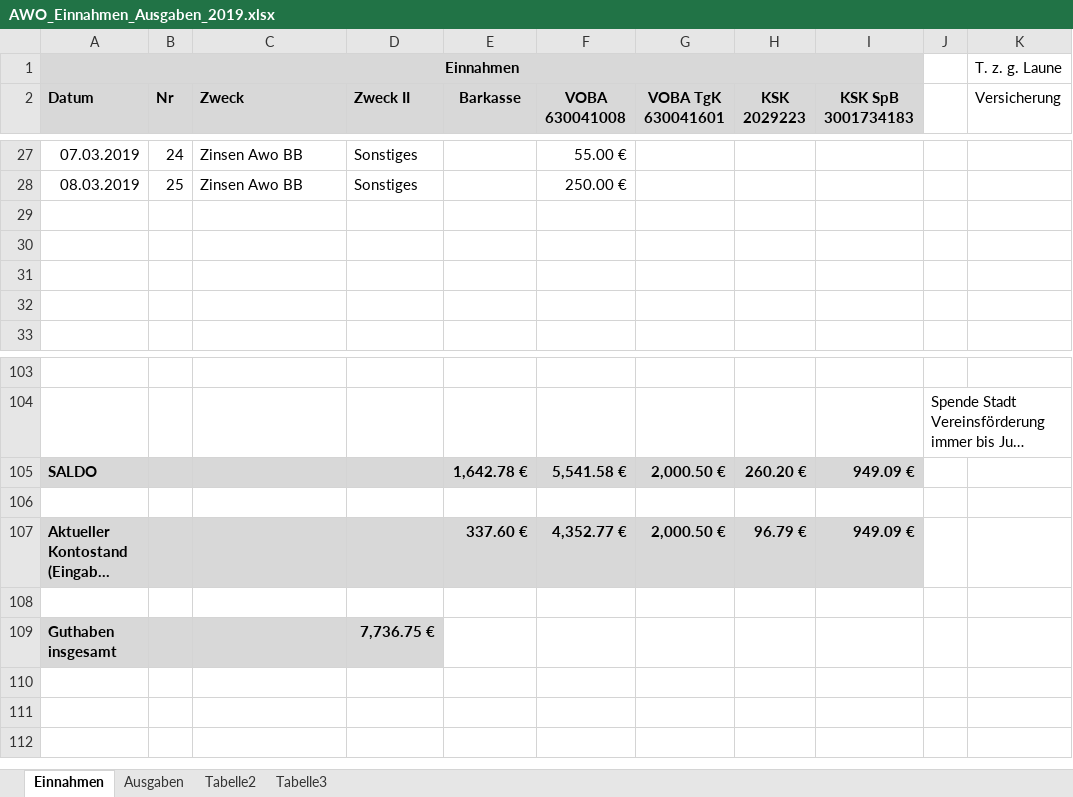
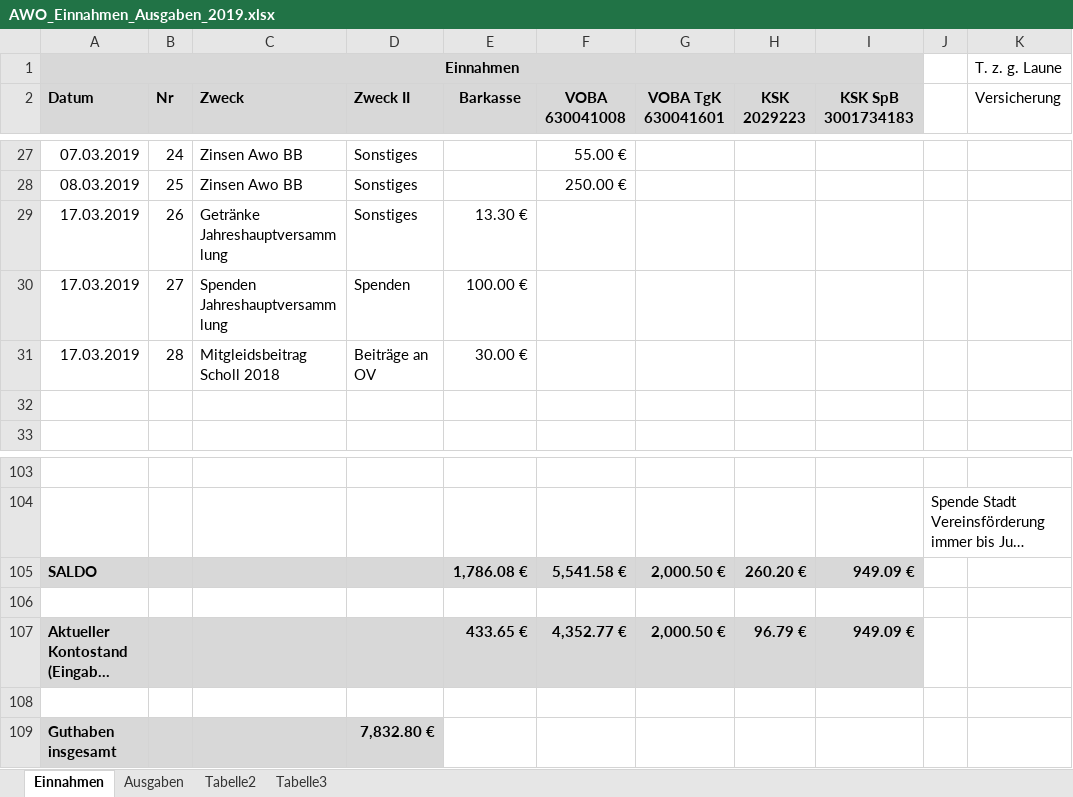
Before and after one commit to bwildner/AWO, an Excel workbook: AWO_Einnahmen_Ausgaben_2019.xlsx, sheet Einnahmen, drawn as a sheet; only a part is shown, gaps mark what is left out; long unchanged cells end in …; values as stored, in another font and other column widths than the file's, no borders; conditional formats not drawn; the diff names each change by its address in the sheet, - before the commit and + after, or states it on an @@ line.

```diff
--- a/AWO_Einnahmen_Ausgaben_2019.xlsx (sheet Einnahmen)
+++ b/AWO_Einnahmen_Ausgaben_2019.xlsx (sheet Einnahmen)
-row 29: (empty)
+row 29: 17.03.2019 | 26 | Getränke Jahreshauptversammlung | Sonstiges | 13.30 €
-row 30: (empty)
+row 30: 17.03.2019 | 27 | Spenden Jahreshauptversammlung | Spenden | 100.00 €
-row 31: (empty)
+row 31: 17.03.2019 | 28 | Mitgleidsbeitrag Scholl 2018 | Beiträge an OV | 30.00 €
-E105 (Barkasse): 1,642.78 €
+E105 (Barkasse): 1,786.08 €
-E107 (Barkasse): 337.60 €
+E107 (Barkasse): 433.65 €
-D109 (Zweck II): 7,736.75 €
+D109 (Zweck II): 7,832.80 €
```
Also changed, not shown: sheet Ausgaben.
